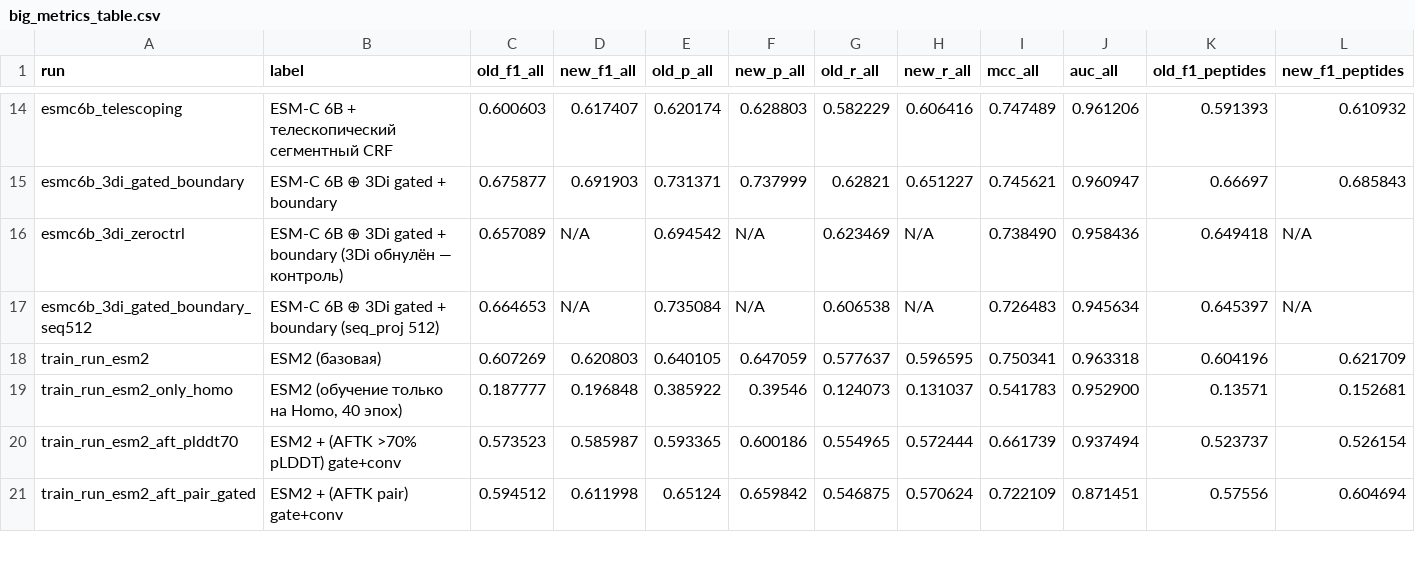
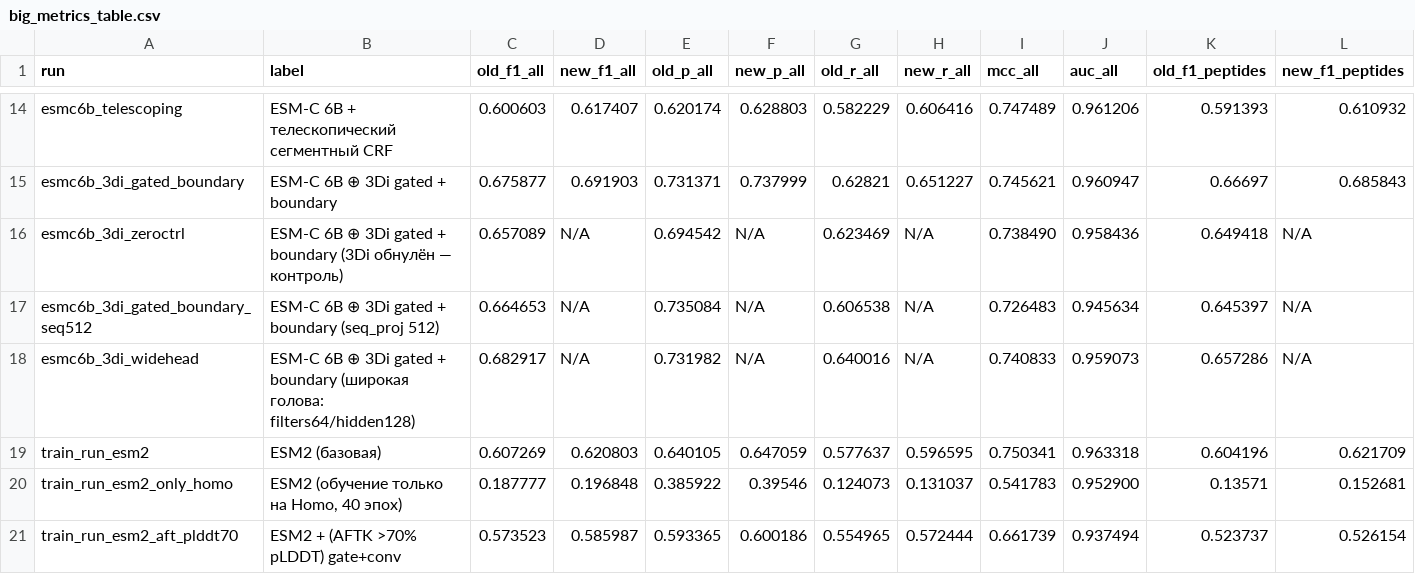
Before and after one commit to kotoskar/deep-peptide, a CSV file: analysis/metrics/big_metrics_table.csv, drawn as a sheet; only a part is shown, gaps mark what is left out; the shorter side is filled out with more unchanged rows; rows hold the shown columns only; the diff names each change by its address in the sheet, - before the commit and + after, or states it on an @@ line.

```diff
--- a/analysis/metrics/big_metrics_table.csv
+++ b/analysis/metrics/big_metrics_table.csv
+row 18: esmc6b_3di_widehead | ESM-C 6B ⊕ 3Di gated + boundary (широкая голова: filters64/hidden128) | 0.682917 | N/A | 0.731982 | N/A | 0.640016 | N/A | 0.740833 | 0.959073 | 0.657286 | N/A
```
Also changed, not shown: analysis/metrics/canonical_metrics.csv, runs/infer_summary_infer.csv, 11 other files.
